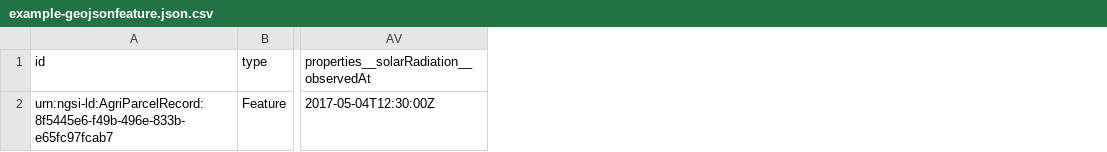
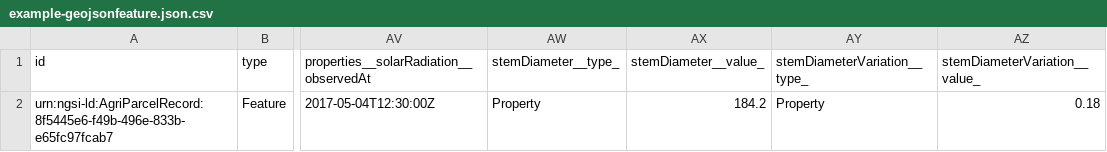
Before and after one commit to smart-data-models/dataModel.Agrifood, a CSV file: AgriParcelRecord/examples/example-geojsonfeature.json.csv, drawn as a sheet; only a part is shown, gaps mark what is left out; the diff names each change by its address in the sheet, - before the commit and + after, or states it on an @@ line.

Commit message:
Add stemDiameter and stemDiameterVariation to AgriParcelRecord

```diff
--- a/AgriParcelRecord/examples/example-geojsonfeature.json.csv
+++ b/AgriParcelRecord/examples/example-geojsonfeature.json.csv
+column AW (stemDiameter__type_), row 2: Property
+column AX (stemDiameter__value_), row 2: 184.2
+column AY (stemDiameterVariation__type_), row 2: Property
+column AZ (stemDiameterVariation__value_), row 2: 0.18
```
Also changed, not shown: AgriParcelRecord/examples/example-normalized.json.csv, AgriParcelRecord/examples/example-normalized.jsonld.csv, 14 other files.
